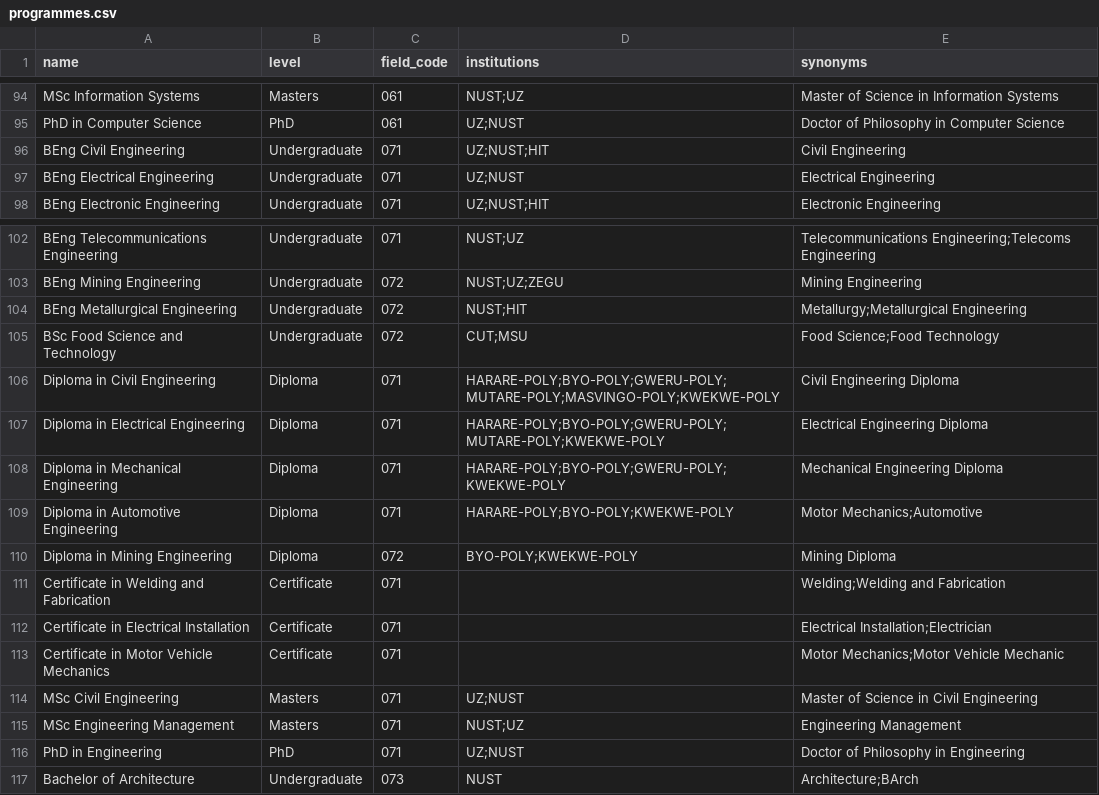
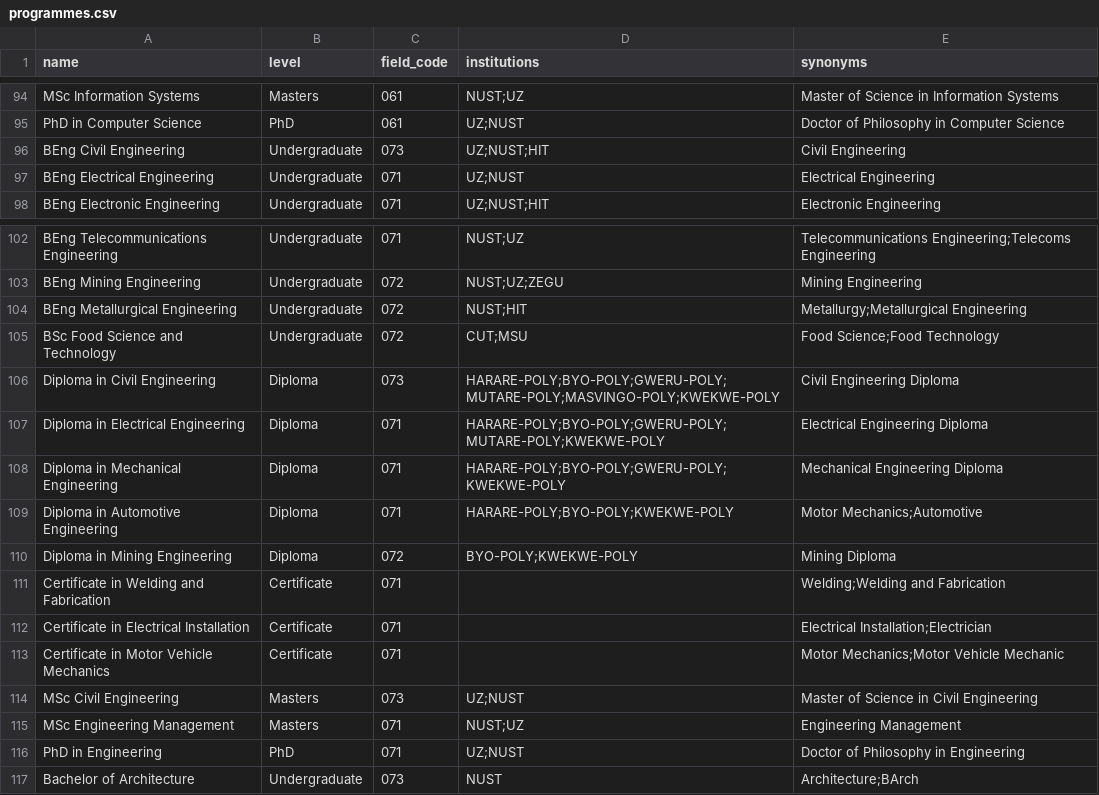
Before and after one commit to Tindo-cyber/ScholarZim, a CSV file: database/seeders/data/programmes.csv, drawn as a sheet; only a part is shown, gaps mark what is left out.

```diff
--- a/database/seeders/data/programmes.csv
+++ b/database/seeders/data/programmes.csv
@@ -95,3 +95,3 @@ MSc Information Systems,Masters,061,NUST;UZ,Master of Science in Information Sys
 PhD in Computer Science,PhD,061,UZ;NUST,Doctor of Philosophy in Computer Science
-BEng Civil Engineering,Undergraduate,071,UZ;NUST;HIT,Civil Engineering
+BEng Civil Engineering,Undergraduate,073,UZ;NUST;HIT,Civil Engineering
 BEng Electrical Engineering,Undergraduate,071,UZ;NUST,Electrical Engineering
@@ -105,3 +105,3 @@ BEng Metallurgical Engineering,Undergraduate,072,NUST;HIT,Metallurgy;Metallurgic
 BSc Food Science and Technology,Undergraduate,072,CUT;MSU,Food Science;Food Technology
-Diploma in Civil Engineering,Diploma,071,HARARE-POLY;BYO-POLY;GWERU-POLY;MUTARE-POLY;MASVINGO-POLY;KWEKWE-POLY,Civil Engineering Diploma
+Diploma in Civil Engineering,Diploma,073,HARARE-POLY;BYO-POLY;GWERU-POLY;MUTARE-POLY;MASVINGO-POLY;KWEKWE-POLY,Civil Engineering Diploma
 Diploma in Electrical Engineering,Diploma,071,HARARE-POLY;BYO-POLY;GWERU-POLY;MUTARE-POLY;KWEKWE-POLY,Electrical Engineering Diploma
@@ -113,3 +113,3 @@ Certificate in Electrical Installation,Certificate,071,,Electrical Installation;
 Certificate in Motor Vehicle Mechanics,Certificate,071,,Motor Mechanics;Motor Vehicle Mechanic
-MSc Civil Engineering,Masters,071,UZ;NUST,Master of Science in Civil Engineering
+MSc Civil Engineering,Masters,073,UZ;NUST,Master of Science in Civil Engineering
 MSc Engineering Management,Masters,071,NUST;UZ,Engineering Management
```
Also changed, not shown: database/seeders/data/fields.csv, 14 other files.
